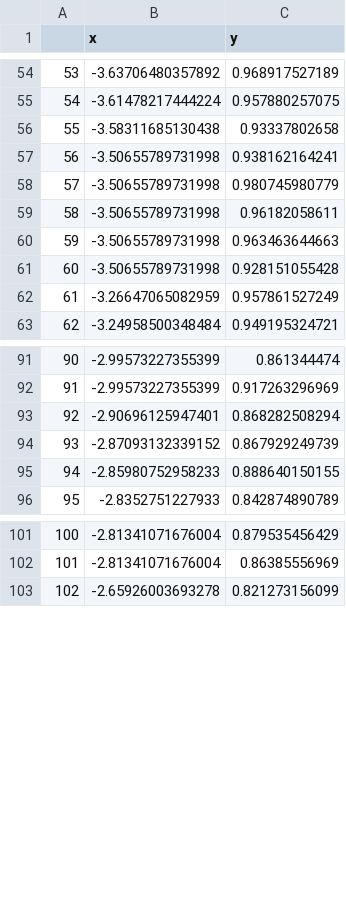
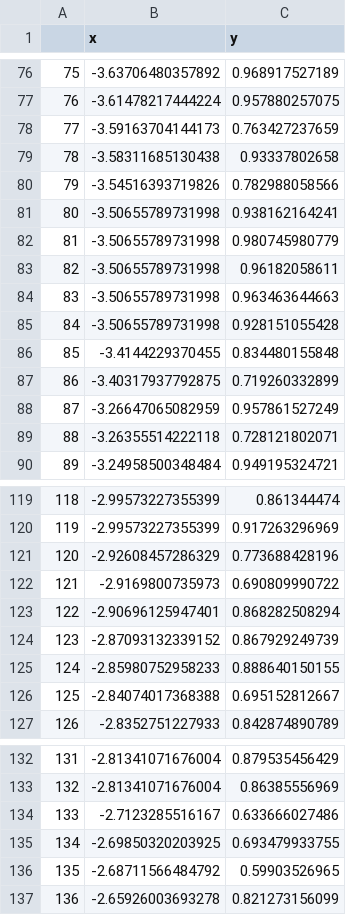
Before and after one commit to m-hahn/predictive-rate-distortion, a CSV file: code/logBeta_EE.csv, drawn as a sheet; only a part is shown, gaps mark what is left out; the diff covers the shown part only; the diff names each change by its address in the sheet, - before the commit and + after, or states it on an @@ line.

```diff
--- a/code/logBeta_EE.csv
+++ b/code/logBeta_EE.csv
@@ column A renumbered from row 8 down @@
+row 78: 77 | -3.59163704144173 | 0.763427237659
+row 80: 79 | -3.54516393719826 | 0.782988058566
+row 86: 85 | -3.4144229370455 | 0.834480155848
+row 87: 86 | -3.40317937792875 | 0.719260332899
+row 89: 88 | -3.26355514222118 | 0.728121802071
+row 121: 120 | -2.92608457286329 | 0.773688428196
+row 122: 121 | -2.9169800735973 | 0.690809990722
+row 126: 125 | -2.84074017368388 | 0.695152812667
+row 134: 133 | -2.7123285516167 | 0.633666027486
+row 135: 134 | -2.69850320203925 | 0.693479933755
+row 136: 135 | -2.68711566484792 | 0.59903526965
```
Also changed, not shown: 42 added rows elsewhere in this file, 17 other files.
